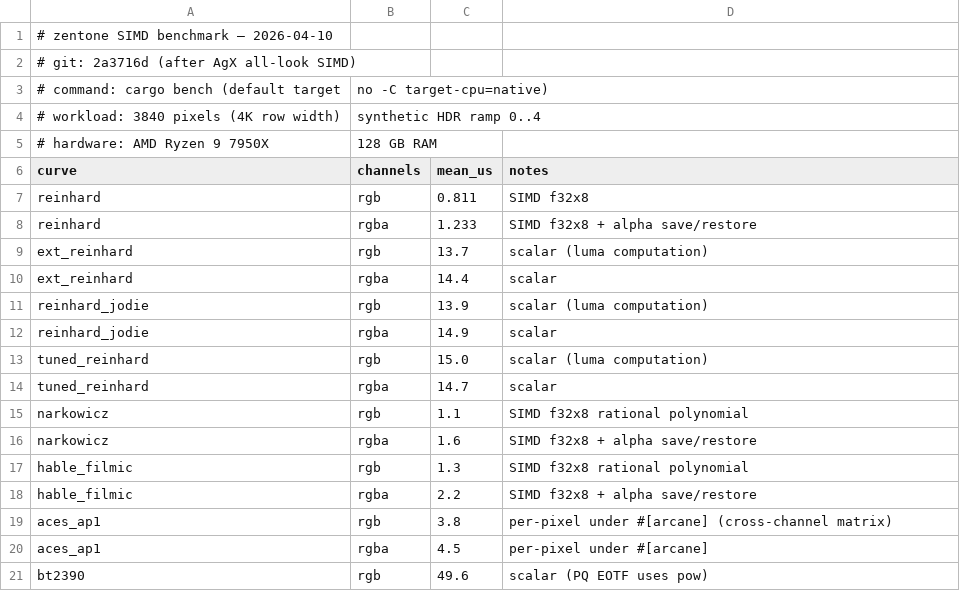
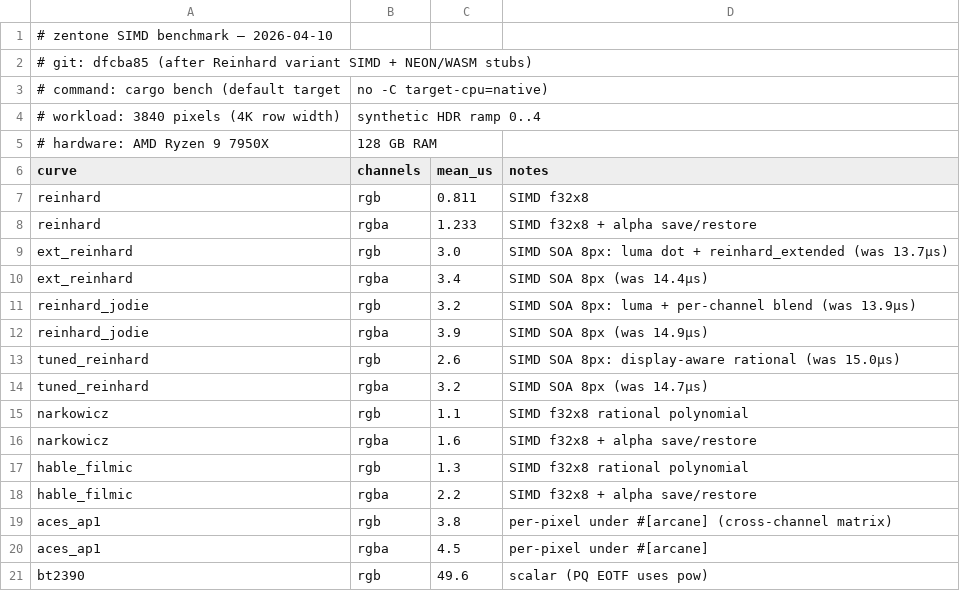
Before and after one commit to imazen/zentone, a CSV file: benchmarks/simd_bench_2026-04-10.csv, drawn as a sheet; only a part is shown.

Commit message:
test: update benchmark CSV with Reinhard variant SIMD results

```diff
--- a/benchmarks/simd_bench_2026-04-10.csv
+++ b/benchmarks/simd_bench_2026-04-10.csv
@@ -1,3 +1,3 @@
 # zentone SIMD benchmark — 2026-04-10
-# git: 2a3716d (after AgX all-look SIMD)
+# git: dfcba85 (after Reinhard variant SIMD + NEON/WASM stubs)
 # command: cargo bench (default target, no -C target-cpu=native)
@@ -8,8 +8,8 @@ reinhard,rgb,0.811,SIMD f32x8
 reinhard,rgba,1.233,SIMD f32x8 + alpha save/restore
-ext_reinhard,rgb,13.7,scalar (luma computation)
-ext_reinhard,rgba,14.4,scalar
-reinhard_jodie,rgb,13.9,scalar (luma computation)
-reinhard_jodie,rgba,14.9,scalar
-tuned_reinhard,rgb,15.0,scalar (luma computation)
-tuned_reinhard,rgba,14.7,scalar
+ext_reinhard,rgb,3.0,SIMD SOA 8px: luma dot + reinhard_extended (was 13.7µs)
+ext_reinhard,rgba,3.4,SIMD SOA 8px (was 14.4µs)
+reinhard_jodie,rgb,3.2,SIMD SOA 8px: luma + per-channel blend (was 13.9µs)
+reinhard_jodie,rgba,3.9,SIMD SOA 8px (was 14.9µs)
+tuned_reinhard,rgb,2.6,SIMD SOA 8px: display-aware rational (was 15.0µs)
+tuned_reinhard,rgba,3.2,SIMD SOA 8px (was 14.7µs)
 narkowicz,rgb,1.1,SIMD f32x8 rational polynomial
```
